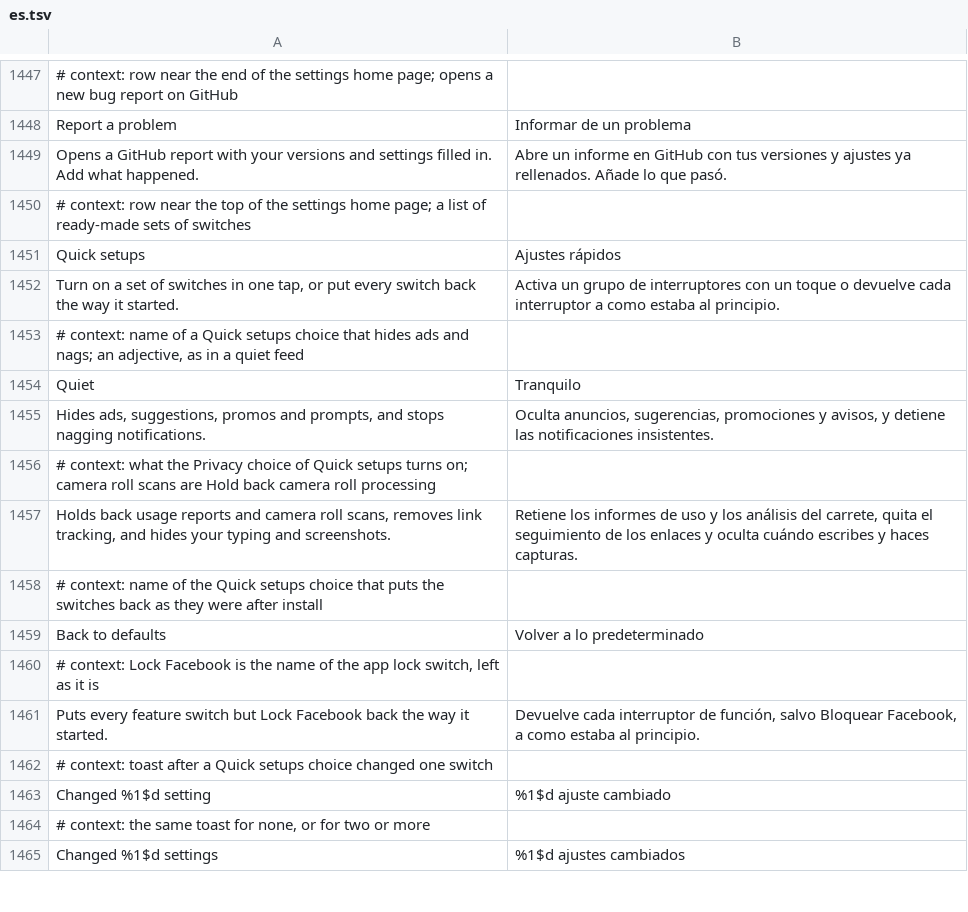
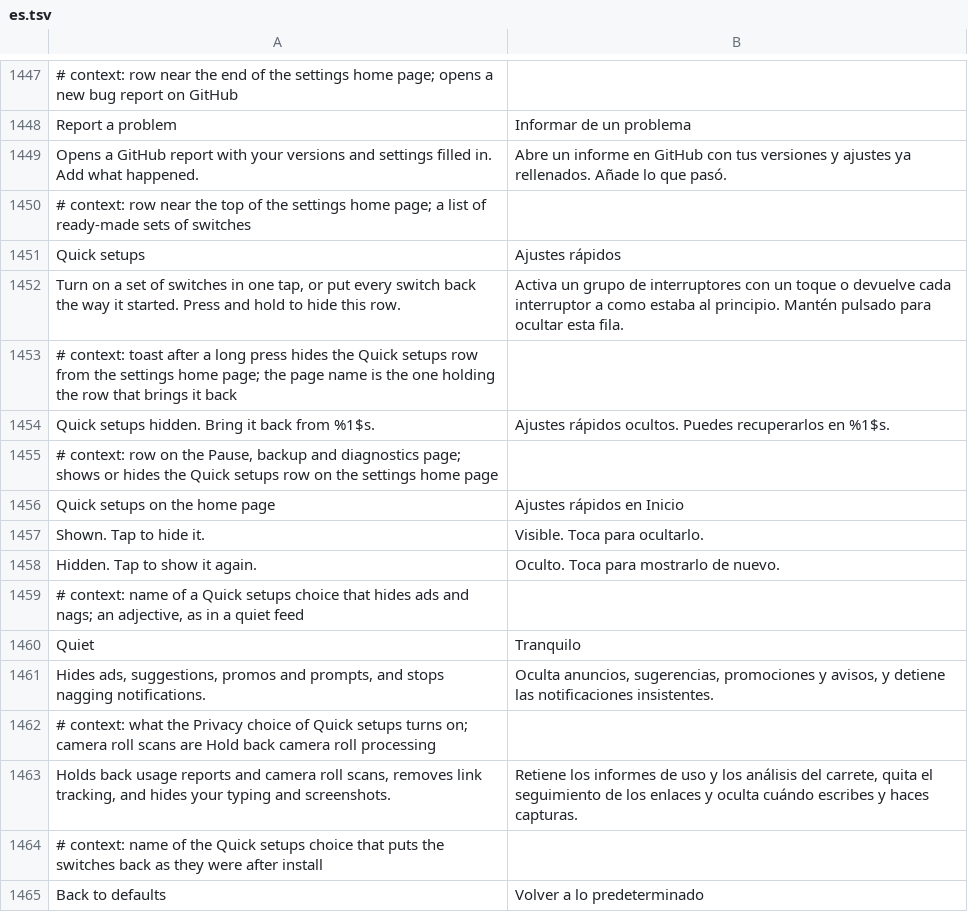
Before and after one commit to JhouHank/HushFacebook, a TSV file: extensions/shared/library/src/main/l10n/es.tsv, drawn as a sheet; only a part is shown, gaps mark what is left out; the shorter side is filled out with more unchanged rows.

```diff
--- a/extensions/shared/library/src/main/l10n/es.tsv
+++ b/extensions/shared/library/src/main/l10n/es.tsv
@@ -1451,3 +1451,9 @@ Opens a GitHub report with your versions and settings filled in. Add what happen
 Quick setups	Ajustes rápidos
-Turn on a set of switches in one tap, or put every switch back the way it started.	Activa un grupo de interruptores con un toque o devuelve cada interruptor a como estaba al principio.
+Turn on a set of switches in one tap, or put every switch back the way it started. Press and hold to hide this row.	Activa un grupo de interruptores con un toque o devuelve cada interruptor a como estaba al principio. Mantén pulsado para ocultar esta fila.
+# context: toast after a long press hides the Quick setups row from the settings home page; the page name is the one holding the row that brings it back
+Quick setups hidden. Bring it back from %1$s.	Ajustes rápidos ocultos. Puedes recuperarlos en %1$s.
+# context: row on the Pause, backup and diagnostics page; shows or hides the Quick setups row on the settings home page
+Quick setups on the home page	Ajustes rápidos en Inicio
+Shown. Tap to hide it.	Visible. Toca para ocultarlo.
+Hidden. Tap to show it again.	Oculto. Toca para mostrarlo de nuevo.
 # context: name of a Quick setups choice that hides ads and nags; an adjective, as in a quiet feed
```
Also changed, not shown: extensions/shared/library/src/main/l10n/de.tsv, extensions/shared/library/src/main/l10n/in.tsv, 10 other files.
